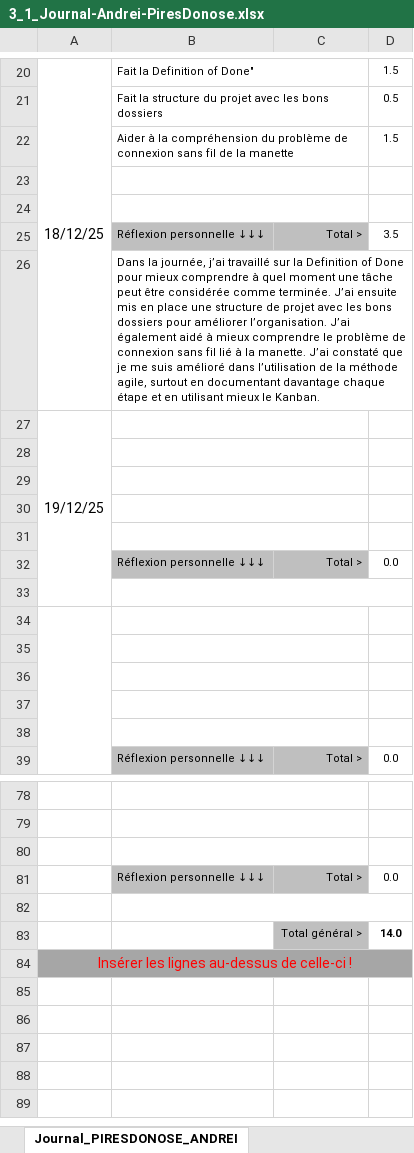
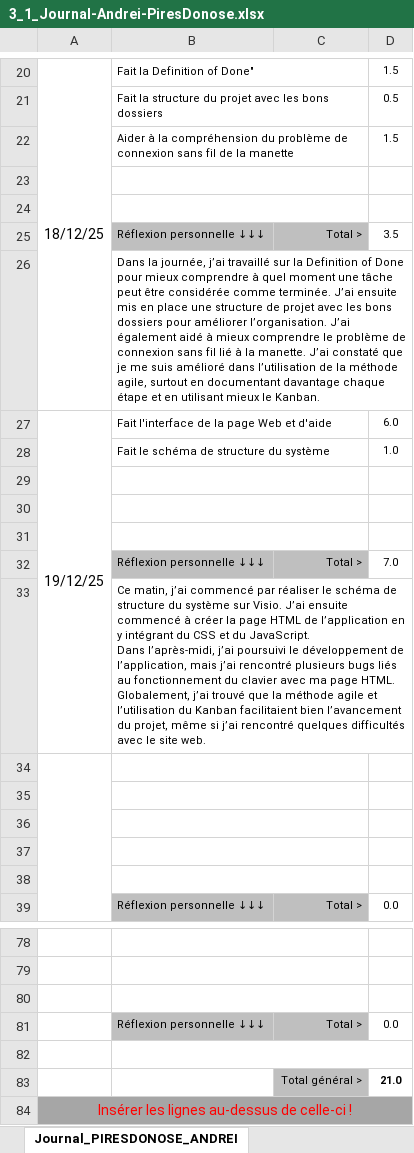
Before and after one commit to LuukMul08/306-G1-Piloter_un_robot_phidget_a_distance, an Excel workbook: documentation/3_1_Journal-Andrei-PiresDonose.xlsx, sheet Journal_PIRESDONOSE_ANDREI, drawn as a sheet; only a part is shown, gaps mark what is left out; values as stored, in another font and other column widths than the file's, no borders; conditional formats not drawn; removed rows and columns are numbered as before the commit, all else as after; ↵ is a line break in a cell; the diff names each change by its address in the sheet, - before the commit and + after, or states it on an @@ line.

Commit message:
push journal andrei

```diff
--- a/documentation/3_1_Journal-Andrei-PiresDonose.xlsx (sheet Journal_PIRESDONOSE_ANDREI)
+++ b/documentation/3_1_Journal-Andrei-PiresDonose.xlsx (sheet Journal_PIRESDONOSE_ANDREI)
-B27: (empty)
+B27: Fait l'interface de la page Web et d'aide
-D27: (empty)
+D27: 6.0
+row 28:  | Fait le schéma de structure du système |  | 1.0
-row 31: (empty)
-D32: 0.0
+D32: 7.0
-B33: (empty)
+B33: Ce matin, j’ai commencé par réaliser le schéma de structure du système sur Visio. J’ai ensuite commencé à créer la page HTML de l’application en y intégrant du CSS et du JavaScript. ↵ Dans l’après-midi, j’ai poursuivi le développement de l’application, mais j’ai rencontré plusieurs bugs liés au fonctionnement du clavier avec ma page HTML. ↵ Globalement, j’ai trouvé que la méthode agile et l’utilisation du Kanban facilitaient bien l’avancement du projet, même si j’ai rencontré quelques difficultés avec le site web.
-D83: 14.0
+D83: 21.0
```
Also changed, not shown: 3 other files.
